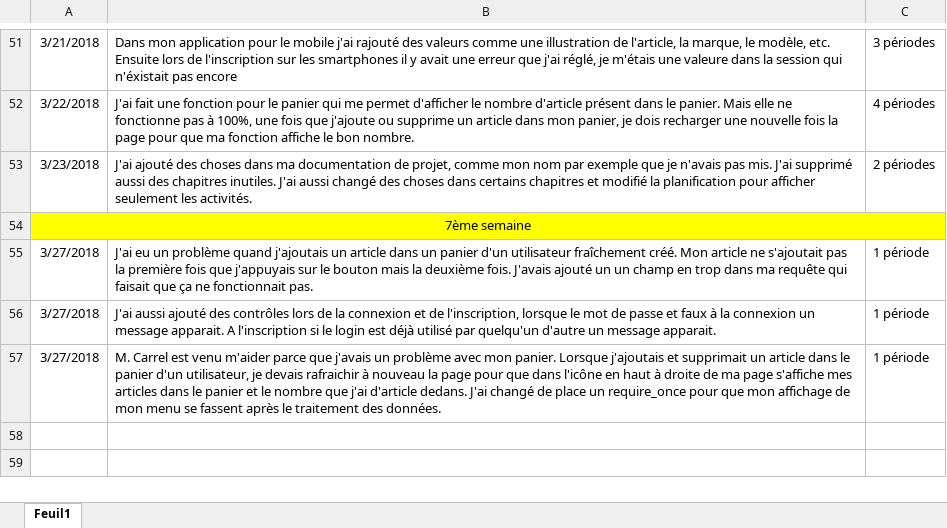
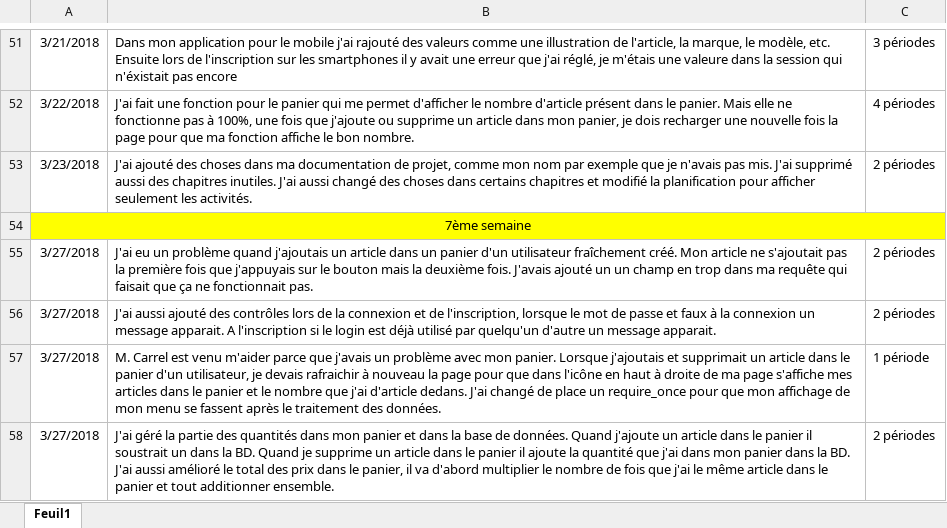
Before and after one commit to JeremyGfeller/Pre-TPi, an Excel workbook: Documentation/Journal_de_travail.xlsx, sheet Feuil1, drawn as a sheet; only a part is shown, gaps mark what is left out; values as stored, in another font and other column widths than the file's, no borders; the diff names each change by its address in the sheet, - before the commit and + after, or states it on an @@ line.

Commit message:
Ajout de l'activité de la journée

```diff
--- a/Documentation/Journal_de_travail.xlsx (sheet Feuil1)
+++ b/Documentation/Journal_de_travail.xlsx (sheet Feuil1)
-C55:C56: 1 période
+C55:C56: 2 périodes
+row 58: 3/27/2018 | J'ai géré la partie des quantités dans mon panier et dans la base de données. Quand j'ajoute un article dans le panier il soustrait un dans la BD. Quand je supprime un article dans le panier il ajoute la quantité que j'ai dans mon panier dans la BD. J'ai aussi amélioré le total des prix dans le panier, il va d'abord multiplier le nombre de fois que j'ai le même article dans le panier et tout additionner ensemble. | 2 périodes
```
